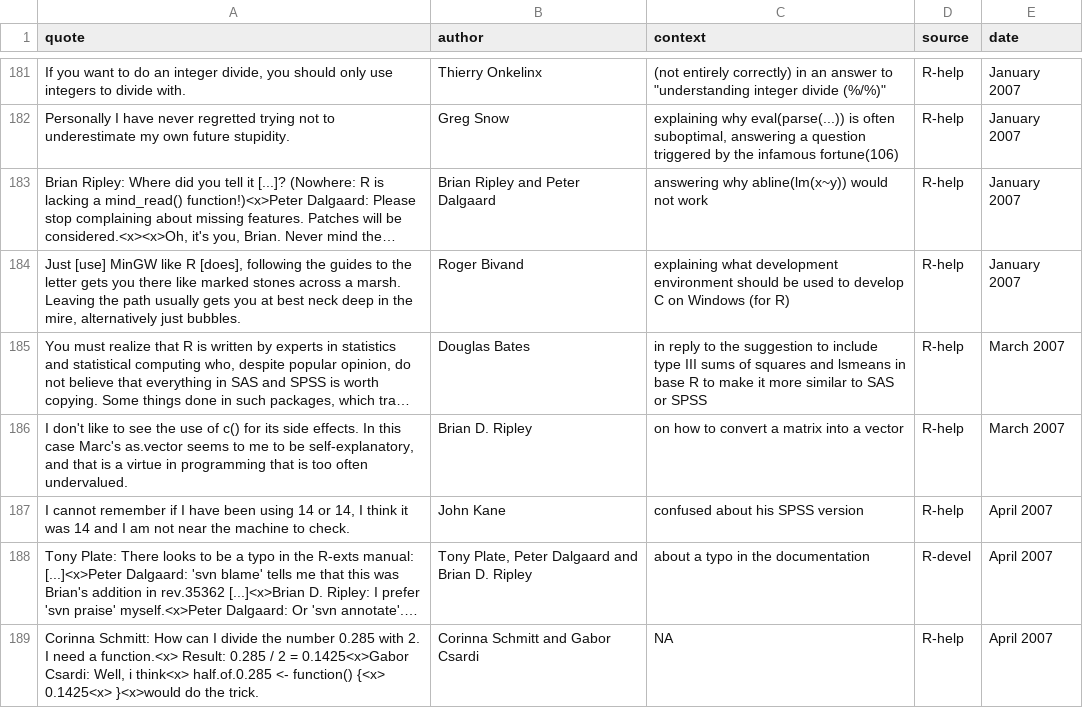
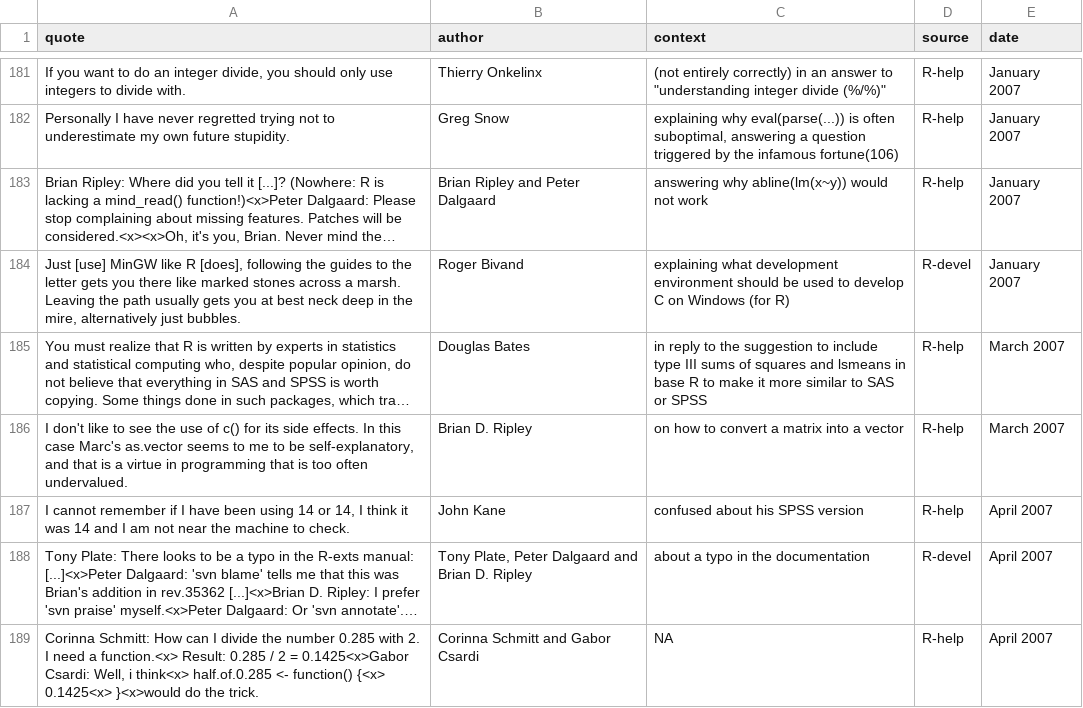
Before and after one commit to rforge/fortunes, a CSV file: pkg/inst/fortunes/fortunes.csv, drawn as a sheet; only a part is shown, gaps mark what is left out; long unchanged cells end in …; the diff names each change by its address in the sheet, - before the commit and + after, or states it on an @@ line.

Commit message:
R-help -> R-devel for #183
git-svn-id: svn://svn.r-forge.r-project.org/svnroot/fortunes@347 edb9625f-4e0d-4859-8d74-9fd3b1da38cb

```diff
--- a/pkg/inst/fortunes/fortunes.csv
+++ b/pkg/inst/fortunes/fortunes.csv
-D184 (source): R-help
+D184 (source): R-devel
```
